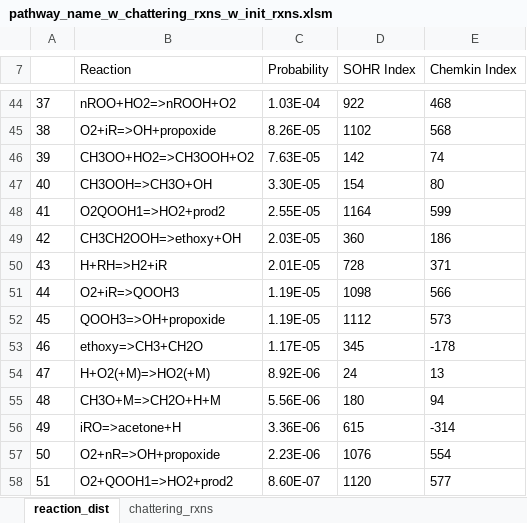
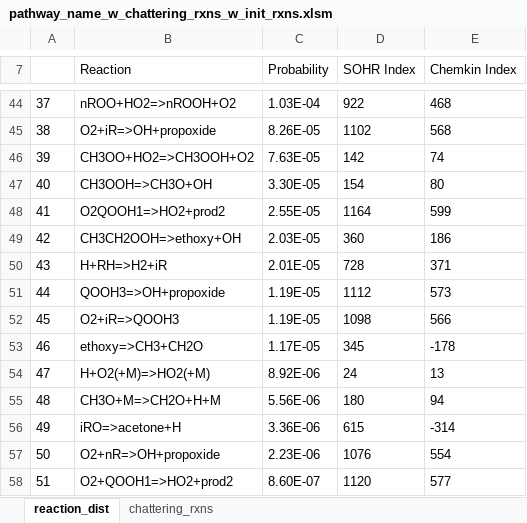
Before and after one commit to AdamPI314/Catalytic-Cycle, an Excel workbook: theory/misc/sub_mechanism/650K/paper_table/pathway_name_w_chattering_rxns_w_init_rxns.xlsm, sheet reaction_dist, drawn as a sheet; only a part is shown, gaps mark what is left out; values as stored, in another font and other column widths than the file's, no borders; the diff covers the shown part only; the diff names each change by its address in the sheet, - before the commit and + after, or states it on an @@ line.

Commit message:
Paper reaction table update 4

```diff
--- a/theory/misc/sub_mechanism/650K/paper_table/pathway_name_w_chattering_rxns_w_init_rxns.xlsm (sheet reaction_dist)
+++ b/theory/misc/sub_mechanism/650K/paper_table/pathway_name_w_chattering_rxns_w_init_rxns.xlsm (sheet reaction_dist)
-B51 (Reaction): O2+iR=>QOOH3
+B51 (Reaction): QOOH3=>OH+propoxide
-D51 (SOHR Index): 1098
+D51 (SOHR Index): 1112
-E51 (Chemkin Index): 566
+E51 (Chemkin Index): 573
-B52 (Reaction): QOOH3=>OH+propoxide
+B52 (Reaction): O2+iR=>QOOH3
-D52 (SOHR Index): 1112
+D52 (SOHR Index): 1098
-E52 (Chemkin Index): 573
+E52 (Chemkin Index): 566
```
Also changed, not shown: 63 edited cells elsewhere in this sheet, 1 other file.
